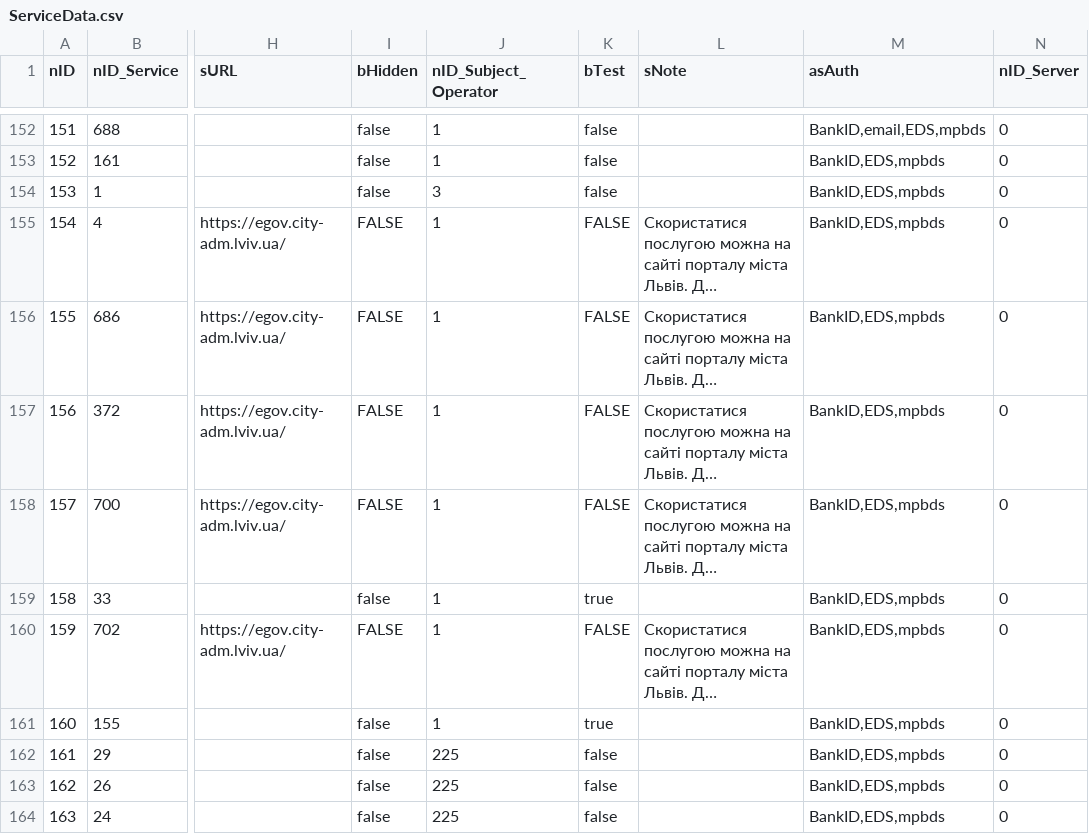
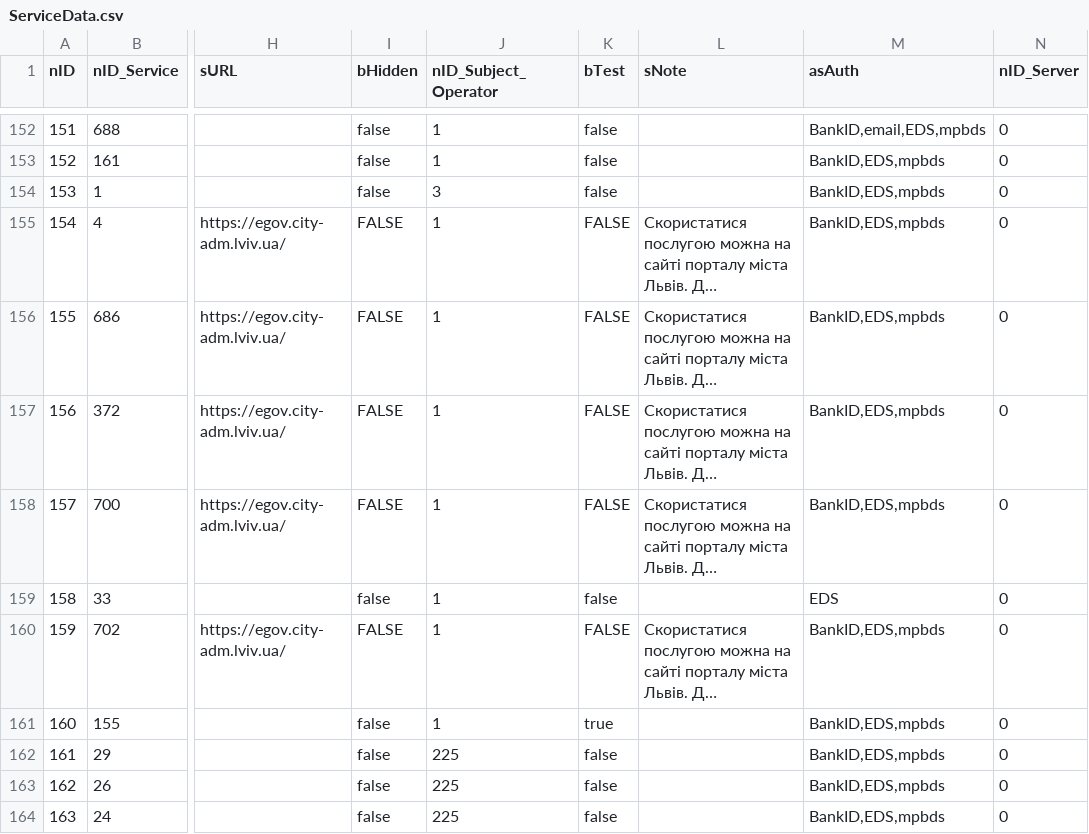
Before and after one commit to iGov-UA/i, a CSV file: wf-central/src/main/resources/data/ServiceData.csv, drawn as a sheet; only a part is shown, gaps mark what is left out; long unchanged cells end in …; the diff names each change by its address in the sheet, - before the commit and + after, or states it on an @@ line.

```diff
--- a/wf-central/src/main/resources/data/ServiceData.csv
+++ b/wf-central/src/main/resources/data/ServiceData.csv
-K159 (bTest): true
+K159 (bTest): false
-M159 (asAuth): BankID,EDS,mpbds
+M159 (asAuth): EDS
```
Also changed, not shown: wf-central/src/main/resources/data/Service.csv, 3 other files.
